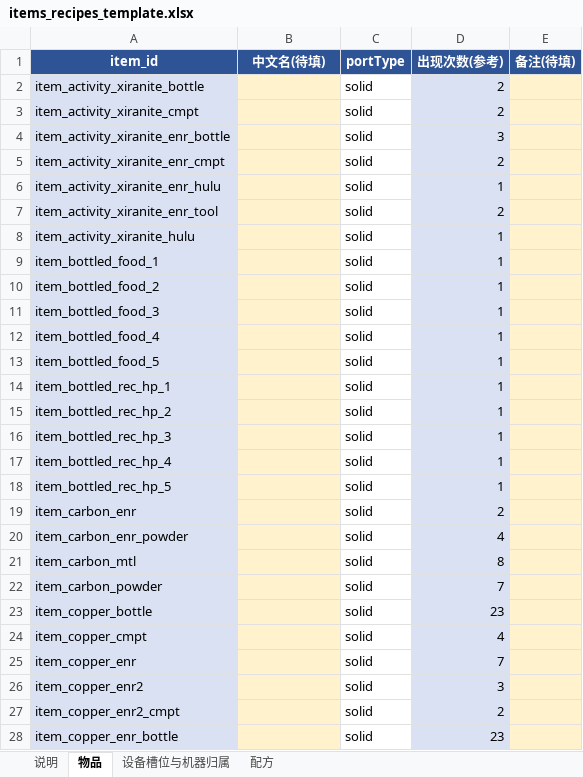
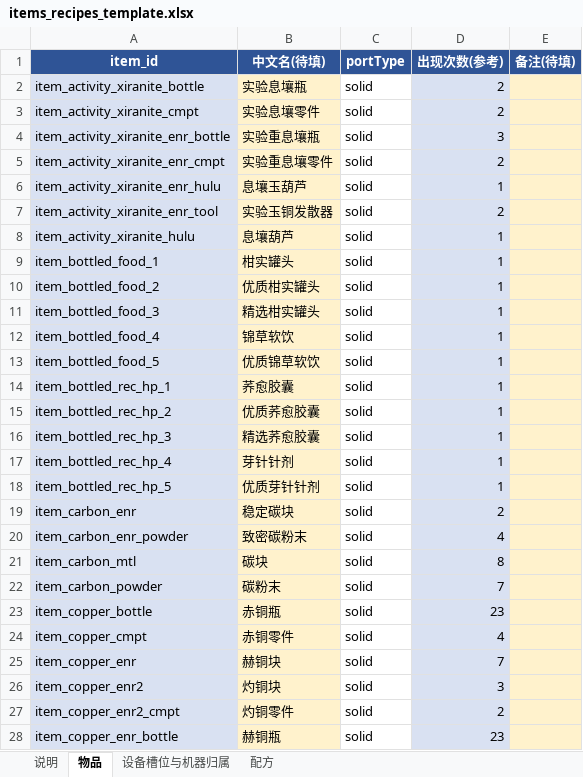
Before and after one commit to BringMeFlame/endfield_AICsimu, an Excel workbook: reference/items_recipes_template.xlsx, sheet 物品, drawn as a sheet; only a part is shown; values as stored, in another font and other column widths than the file's, no borders; the diff covers the shown part only; the diff names each change by its address in the sheet, - before the commit and + after, or states it on an @@ line.

```diff
--- a/reference/items_recipes_template.xlsx (sheet 物品)
+++ b/reference/items_recipes_template.xlsx (sheet 物品)
-B2 (中文名(待填)): (empty)
+B2 (中文名(待填)): 实验息壤瓶
-B3 (中文名(待填)): (empty)
+B3 (中文名(待填)): 实验息壤零件
-B4 (中文名(待填)): (empty)
+B4 (中文名(待填)): 实验重息壤瓶
-B5 (中文名(待填)): (empty)
+B5 (中文名(待填)): 实验重息壤零件
-B6 (中文名(待填)): (empty)
+B6 (中文名(待填)): 息壤玉葫芦
-B7 (中文名(待填)): (empty)
+B7 (中文名(待填)): 实验玉铜发散器
-B8 (中文名(待填)): (empty)
+B8 (中文名(待填)): 息壤葫芦
-B9 (中文名(待填)): (empty)
+B9 (中文名(待填)): 柑实罐头
-B10 (中文名(待填)): (empty)
+B10 (中文名(待填)): 优质柑实罐头
-B11 (中文名(待填)): (empty)
+B11 (中文名(待填)): 精选柑实罐头
-B12 (中文名(待填)): (empty)
+B12 (中文名(待填)): 锦草软饮
-B13 (中文名(待填)): (empty)
+B13 (中文名(待填)): 优质锦草软饮
-B14 (中文名(待填)): (empty)
+B14 (中文名(待填)): 荞愈胶囊
-B15 (中文名(待填)): (empty)
+B15 (中文名(待填)): 优质荞愈胶囊
-B16 (中文名(待填)): (empty)
+B16 (中文名(待填)): 精选荞愈胶囊
-B17 (中文名(待填)): (empty)
+B17 (中文名(待填)): 芽针针剂
-B18 (中文名(待填)): (empty)
+B18 (中文名(待填)): 优质芽针针剂
-B19 (中文名(待填)): (empty)
+B19 (中文名(待填)): 稳定碳块
-B20 (中文名(待填)): (empty)
+B20 (中文名(待填)): 致密碳粉末
-B21 (中文名(待填)): (empty)
+B21 (中文名(待填)): 碳块
-B22 (中文名(待填)): (empty)
+B22 (中文名(待填)): 碳粉末
-B23 (中文名(待填)): (empty)
+B23 (中文名(待填)): 赤铜瓶
-B24 (中文名(待填)): (empty)
+B24 (中文名(待填)): 赤铜零件
-B25 (中文名(待填)): (empty)
+B25 (中文名(待填)): 赫铜块
-B26 (中文名(待填)): (empty)
+B26 (中文名(待填)): 灼铜块
-B27 (中文名(待填)): (empty)
+B27 (中文名(待填)): 灼铜零件
-B28 (中文名(待填)): (empty)
+B28 (中文名(待填)): 赫铜瓶
```
Also changed, not shown: 180 edited cells elsewhere in this sheet.
